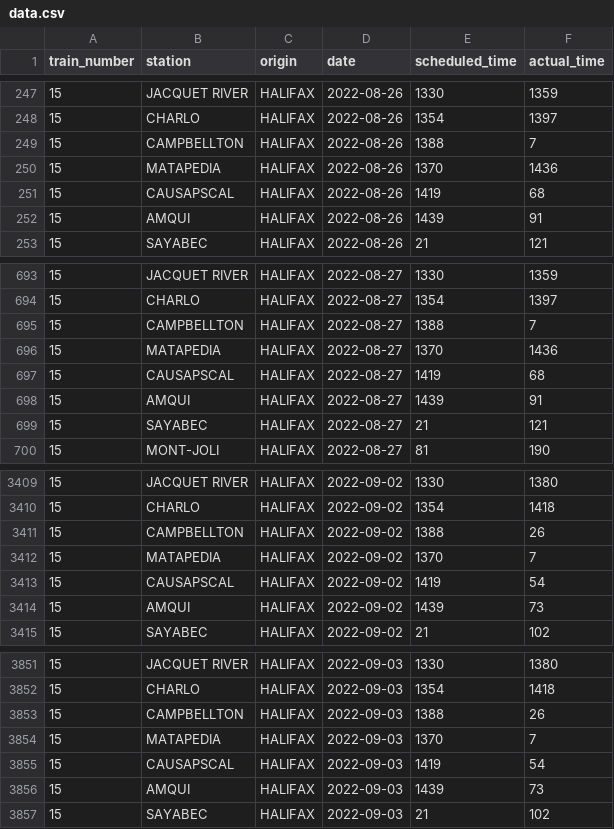
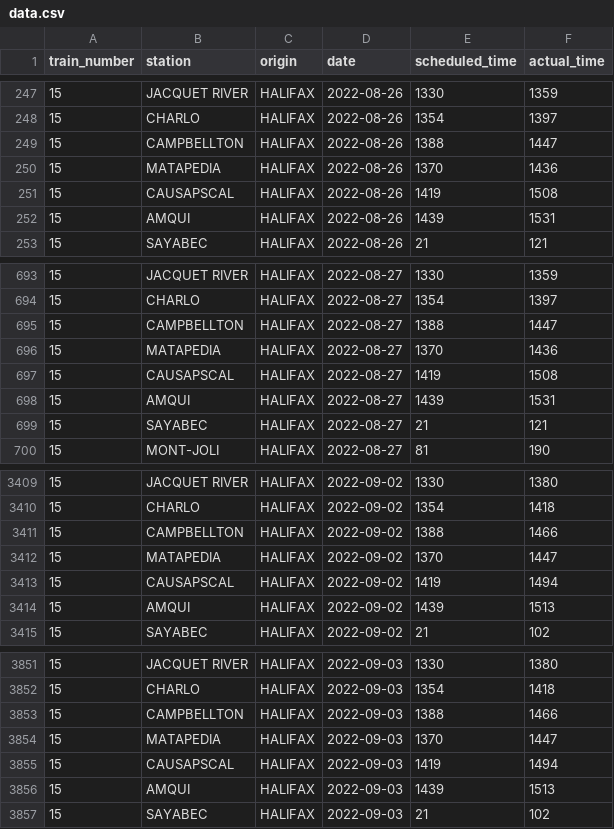
Before and after one commit to wginsberg/how-late-is-via-rail, a CSV file: data.csv, drawn as a sheet; only a part is shown, gaps mark what is left out; the diff covers the shown part only.

Commit message:
normalize after-midnight times in historical data

```diff
--- a/data.csv
+++ b/data.csv
@@ -248,6 +248,6 @@ train_number,station,origin,date,scheduled_time,actual_time
 15,CHARLO,HALIFAX,2022-08-26,1354,1397
-15,CAMPBELLTON,HALIFAX,2022-08-26,1388,7
+15,CAMPBELLTON,HALIFAX,2022-08-26,1388,1447
 15,MATAPEDIA,HALIFAX,2022-08-26,1370,1436
-15,CAUSAPSCAL,HALIFAX,2022-08-26,1419,68
-15,AMQUI,HALIFAX,2022-08-26,1439,91
+15,CAUSAPSCAL,HALIFAX,2022-08-26,1419,1508
+15,AMQUI,HALIFAX,2022-08-26,1439,1531
 15,SAYABEC,HALIFAX,2022-08-26,21,121
@@ -694,6 +694,6 @@ train_number,station,origin,date,scheduled_time,actual_time
 15,CHARLO,HALIFAX,2022-08-27,1354,1397
-15,CAMPBELLTON,HALIFAX,2022-08-27,1388,7
+15,CAMPBELLTON,HALIFAX,2022-08-27,1388,1447
 15,MATAPEDIA,HALIFAX,2022-08-27,1370,1436
-15,CAUSAPSCAL,HALIFAX,2022-08-27,1419,68
-15,AMQUI,HALIFAX,2022-08-27,1439,91
+15,CAUSAPSCAL,HALIFAX,2022-08-27,1419,1508
+15,AMQUI,HALIFAX,2022-08-27,1439,1531
 15,SAYABEC,HALIFAX,2022-08-27,21,121
@@ -3410,6 +3410,6 @@ train_number,station,origin,date,scheduled_time,actual_time
 15,CHARLO,HALIFAX,2022-09-02,1354,1418
-15,CAMPBELLTON,HALIFAX,2022-09-02,1388,26
-15,MATAPEDIA,HALIFAX,2022-09-02,1370,7
-15,CAUSAPSCAL,HALIFAX,2022-09-02,1419,54
-15,AMQUI,HALIFAX,2022-09-02,1439,73
+15,CAMPBELLTON,HALIFAX,2022-09-02,1388,1466
+15,MATAPEDIA,HALIFAX,2022-09-02,1370,1447
+15,CAUSAPSCAL,HALIFAX,2022-09-02,1419,1494
+15,AMQUI,HALIFAX,2022-09-02,1439,1513
 15,SAYABEC,HALIFAX,2022-09-02,21,102
@@ -3852,6 +3852,6 @@ train_number,station,origin,date,scheduled_time,actual_time
 15,CHARLO,HALIFAX,2022-09-03,1354,1418
-15,CAMPBELLTON,HALIFAX,2022-09-03,1388,26
-15,MATAPEDIA,HALIFAX,2022-09-03,1370,7
-15,CAUSAPSCAL,HALIFAX,2022-09-03,1419,54
-15,AMQUI,HALIFAX,2022-09-03,1439,73
+15,CAMPBELLTON,HALIFAX,2022-09-03,1388,1466
+15,MATAPEDIA,HALIFAX,2022-09-03,1370,1447
+15,CAUSAPSCAL,HALIFAX,2022-09-03,1419,1494
+15,AMQUI,HALIFAX,2022-09-03,1439,1513
 15,SAYABEC,HALIFAX,2022-09-03,21,102
```
Also changed, not shown: 71 edited cells elsewhere in this file.
